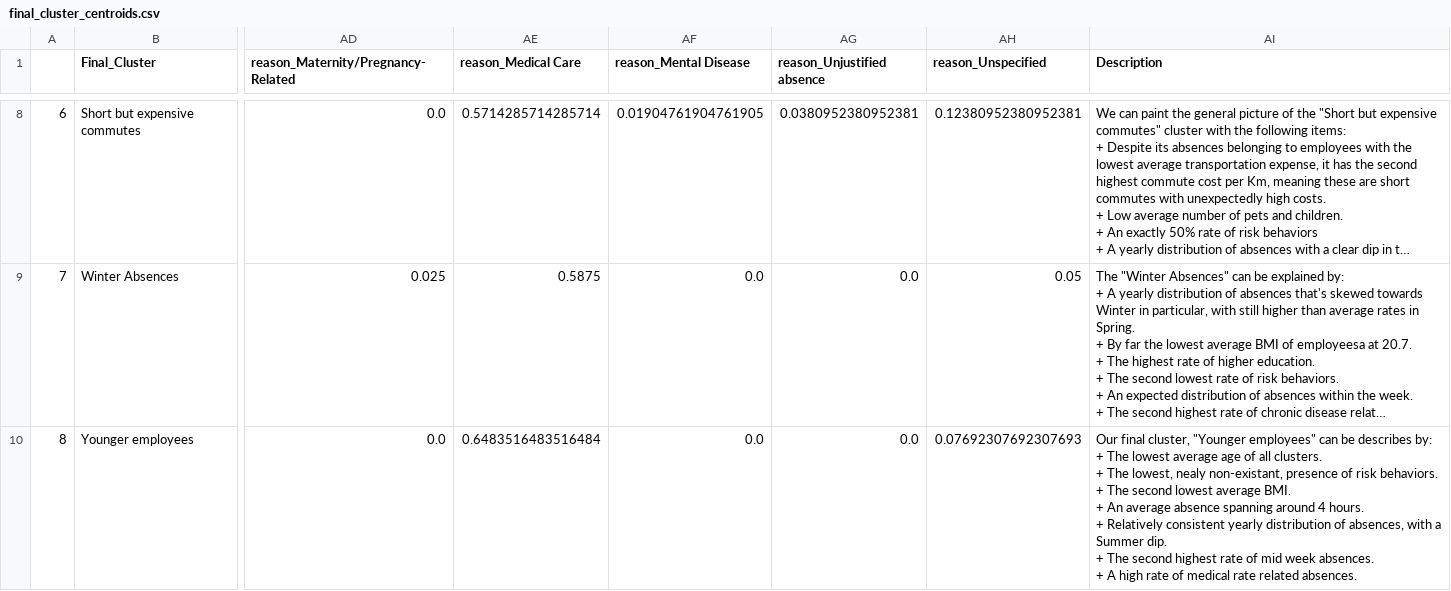
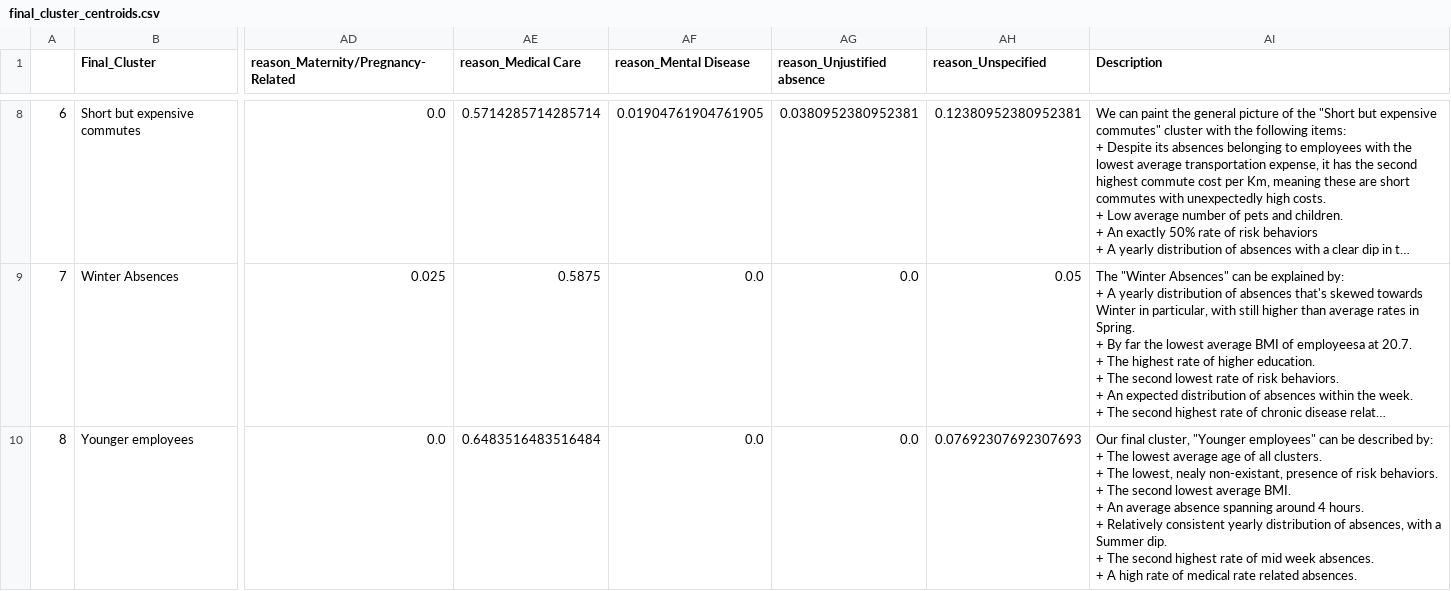
Before and after one commit to Dinis239/DM_Project, a CSV file: Datasets/final_cluster_centroids.csv, drawn as a sheet; only a part is shown, gaps mark what is left out; long unchanged cells end in …; ↵ is a line break in a cell; the diff names each change by its address in the sheet, - before the commit and + after, or states it on an @@ line.

```diff
--- a/Datasets/final_cluster_centroids.csv
+++ b/Datasets/final_cluster_centroids.csv
-AI10 (Description): …can be describes by: ↵ +…
+AI10 (Description): …can be described by: ↵ +…
```
Also changed, not shown: 8 other files.
